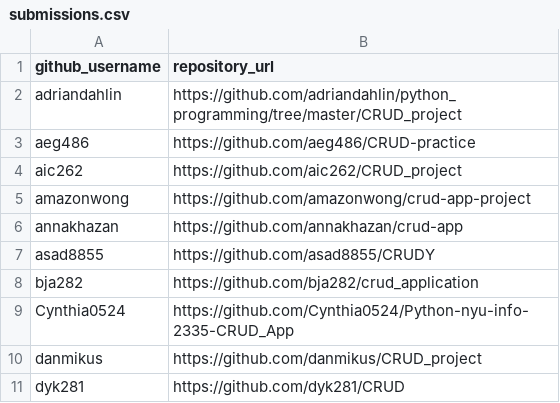
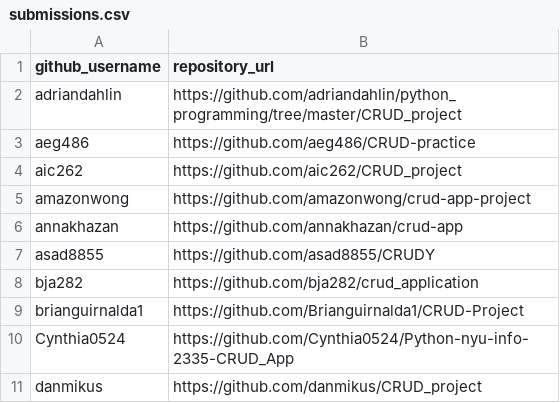
Before and after one commit to prof-rossetti/nyu-info-2335-201706, a CSV file: projects/crud-app/submissions.csv, drawn as a sheet; only a part is shown; the shorter side is filled out with more unchanged rows; the diff names each change by its address in the sheet, - before the commit and + after, or states it on an @@ line.

Commit message:
CRUD Project Submit (#231)

```diff
--- a/projects/crud-app/submissions.csv
+++ b/projects/crud-app/submissions.csv
+row 9: brianguirnalda1 | https://github.com/Brianguirnalda1/CRUD-Project
```
